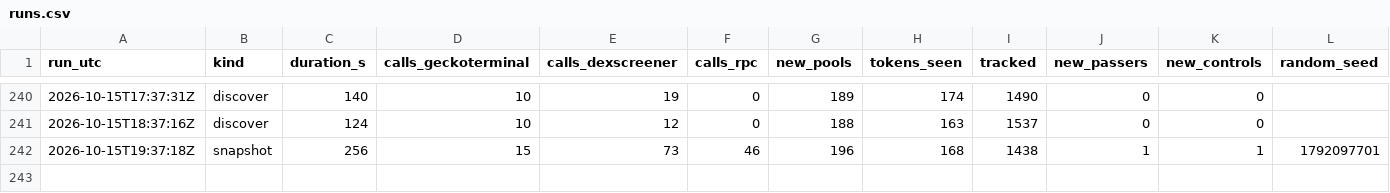
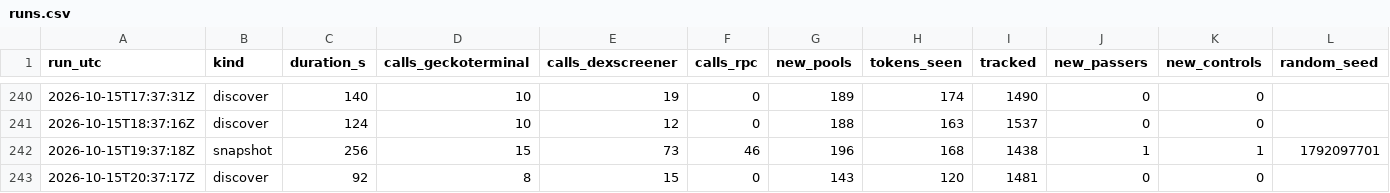
Before and after one commit to battlemaster69/Cockpit, a CSV file: rhc_recorder/data/runs.csv, drawn as a sheet; only a part is shown, gaps mark what is left out; rows hold the shown columns only; the diff names each change by its address in the sheet, - before the commit and + after, or states it on an @@ line.

```diff
--- a/rhc_recorder/data/runs.csv
+++ b/rhc_recorder/data/runs.csv
+row 243: 2026-10-15T20:37:17Z | discover | 92 | 8 | 15 | 0 | 143 | 120 | 1481 | 0 | 0
```
Also changed, not shown: 3 other files.
